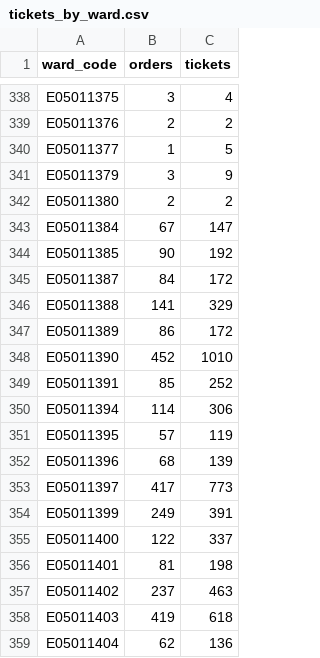
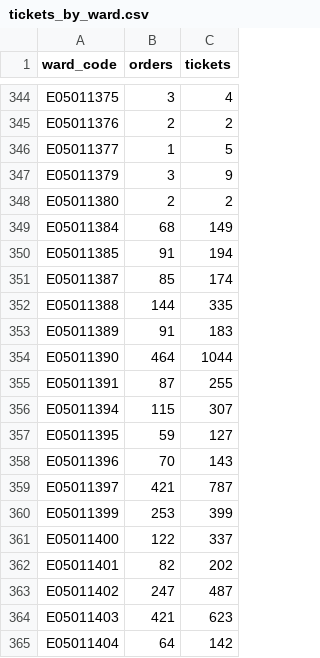
Before and after one commit to open-innovations/leeds-2023, a CSV file: docs/metrics/events/signature/_data/tickets_by_ward.csv, drawn as a sheet; only a part is shown, gaps mark what is left out; the diff covers the shown part only.

```diff
--- a/docs/metrics/events/signature/_data/tickets_by_ward.csv
+++ b/docs/metrics/events/signature/_data/tickets_by_ward.csv
@@ -342,18 +348,18 @@ E05011379,3,9
 E05011380,2,2
-E05011384,67,147
-E05011385,90,192
-E05011387,84,172
-E05011388,141,329
-E05011389,86,172
-E05011390,452,1010
-E05011391,85,252
-E05011394,114,306
-E05011395,57,119
-E05011396,68,139
-E05011397,417,773
-E05011399,249,391
+E05011384,68,149
+E05011385,91,194
+E05011387,85,174
+E05011388,144,335
+E05011389,91,183
+E05011390,464,1044
+E05011391,87,255
+E05011394,115,307
+E05011395,59,127
+E05011396,70,143
+E05011397,421,787
+E05011399,253,399
 E05011400,122,337
-E05011401,81,198
-E05011402,237,463
-E05011403,419,618
-E05011404,62,136
+E05011401,82,202
+E05011402,247,487
+E05011403,421,623
+E05011404,64,142
```
Also changed, not shown: 8 added rows and 108 edited cells elsewhere in this file, data/metrics/events/tickets/events.csv, docs/metrics/events/signature/_data/tickets_by_event_date.csv, 23 other files.
